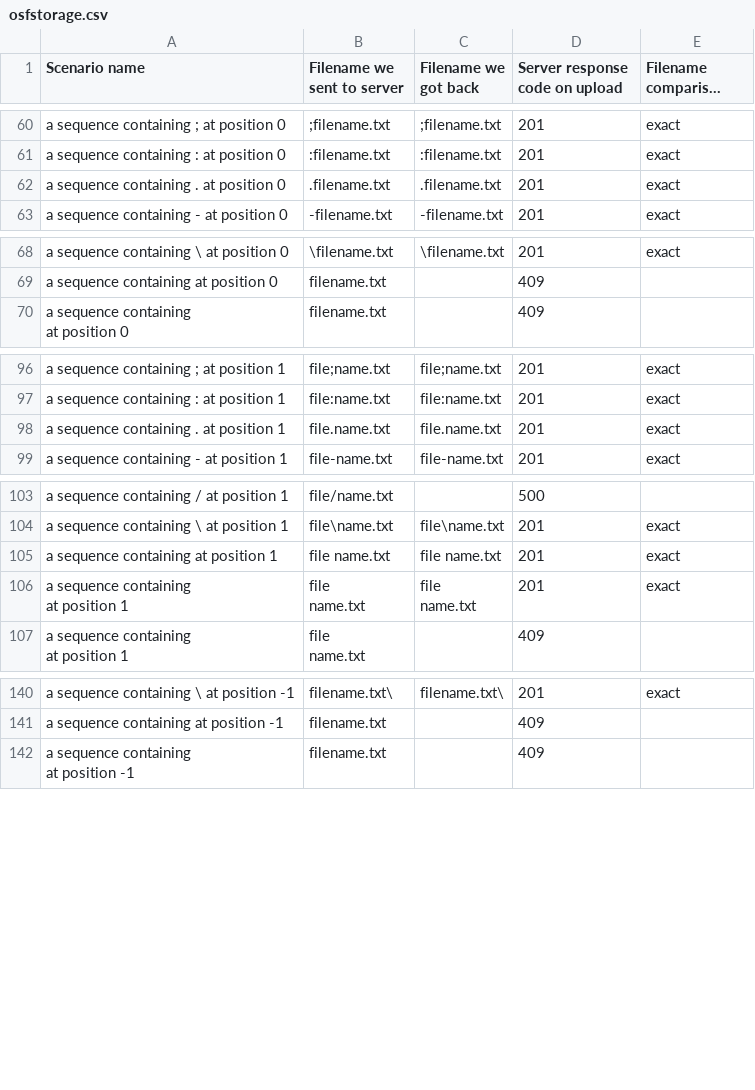
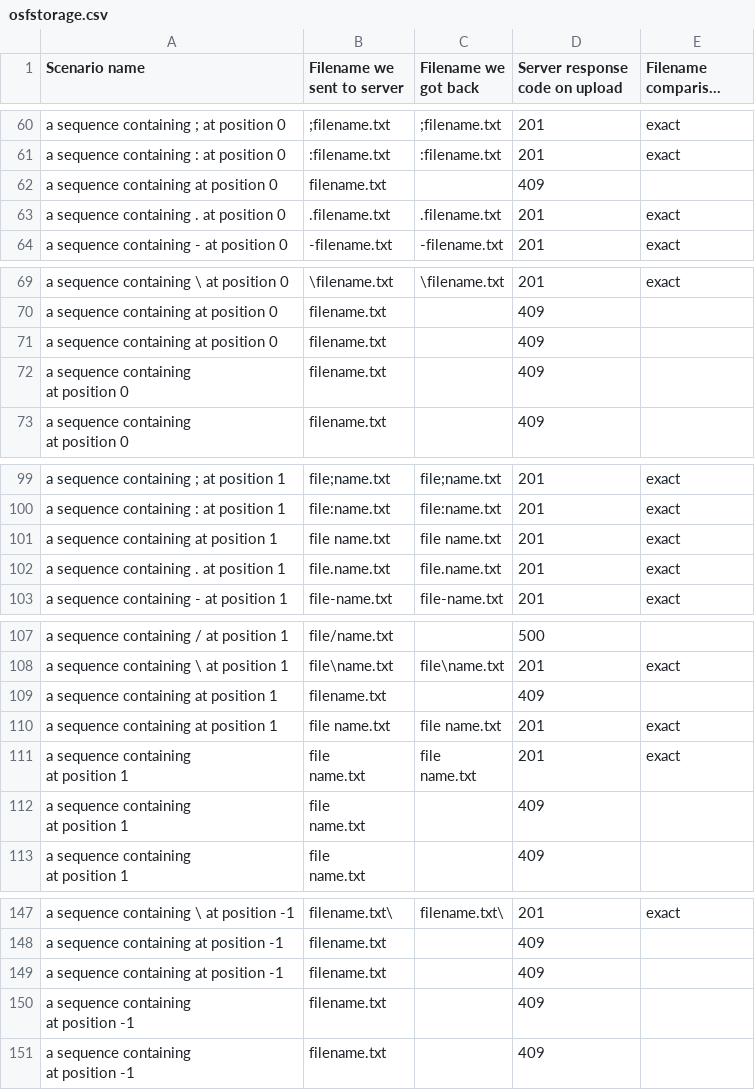
Before and after one commit to abought/provider_filename_checker, a CSV file: reports/osfstorage.csv, drawn as a sheet; only a part is shown, gaps mark what is left out; long unchanged cells end in …; ↵ is a line break in a cell; the diff covers the shown part only; the diff names each change by its address in the sheet, - before the commit and + after, or states it on an @@ line.

Commit message:
Updated results for new tests, on osfstorage (macos, local)

```diff
--- a/reports/osfstorage.csv
+++ b/reports/osfstorage.csv
+row 62: a sequence containing at position 0 | filename.txt |  | 409
+row 71: a sequence containing at position 0 | filename.txt |  | 409
+row 72: a sequence containing ↵ at position 0 | filename.txt |  | 409
+row 101: a sequence containing at position 1 | file name.txt | file name.txt | 201 | exact
+row 109: a sequence containing at position 1 | filename.txt |  | 409
+row 112: a sequence containing ↵ at position 1 | file ↵ name.txt |  | 409
+row 149: a sequence containing at position -1 | filename.txt |  | 409
+row 150: a sequence containing ↵ at position -1 | filename.txt |  | 409
```
Also changed, not shown: 1 added row elsewhere in this file, 2 other files.
